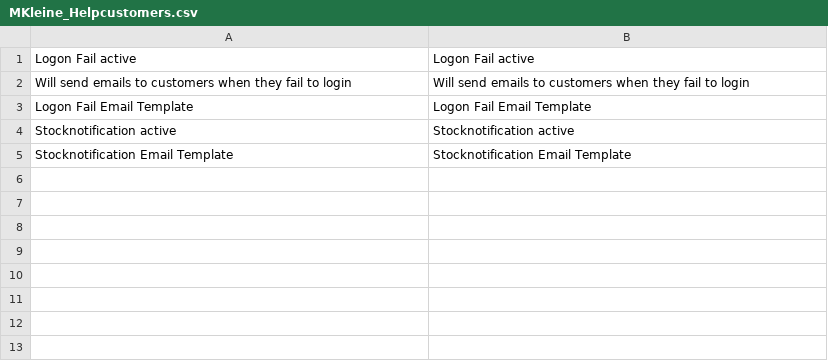
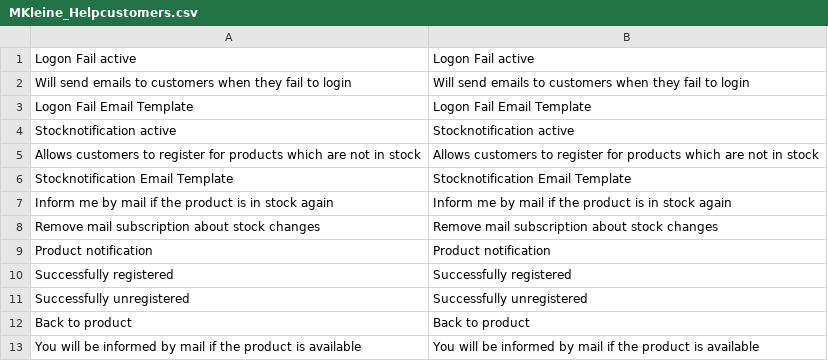
Before and after one commit to klein0r/magento-customer-helper, a CSV file: app/locale/en_US/MKleine_Helpcustomers.csv, drawn as a sheet; the diff names each change by its address in the sheet, - before the commit and + after, or states it on an @@ line.

Commit message:
Finished Stocknotification

```diff
--- a/app/locale/en_US/MKleine_Helpcustomers.csv
+++ b/app/locale/en_US/MKleine_Helpcustomers.csv
+row 5: Allows customers to register for products which are not in stock | Allows customers to register for products which are not in stock
+row 7: Inform me by mail if the product is in stock again | Inform me by mail if the product is in stock again
+row 8: Remove mail subscription about stock changes | Remove mail subscription about stock changes
+row 9: Product notification | Product notification
+row 10: Successfully registered | Successfully registered
+row 11: Successfully unregistered | Successfully unregistered
+row 12: Back to product | Back to product
+row 13: You will be informed by mail if the product is available | You will be informed by mail if the product is available
```
Also changed, not shown: 5 other files.
